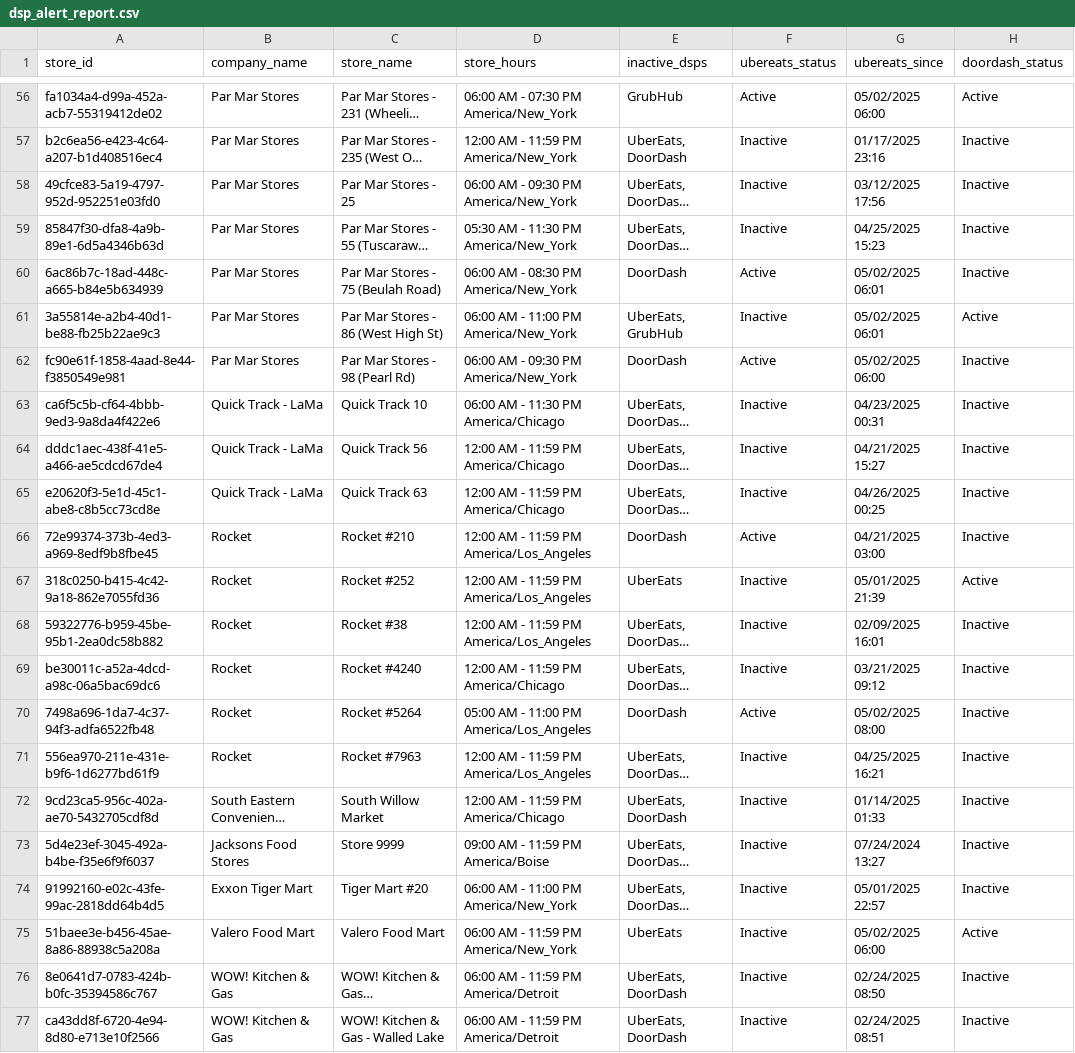
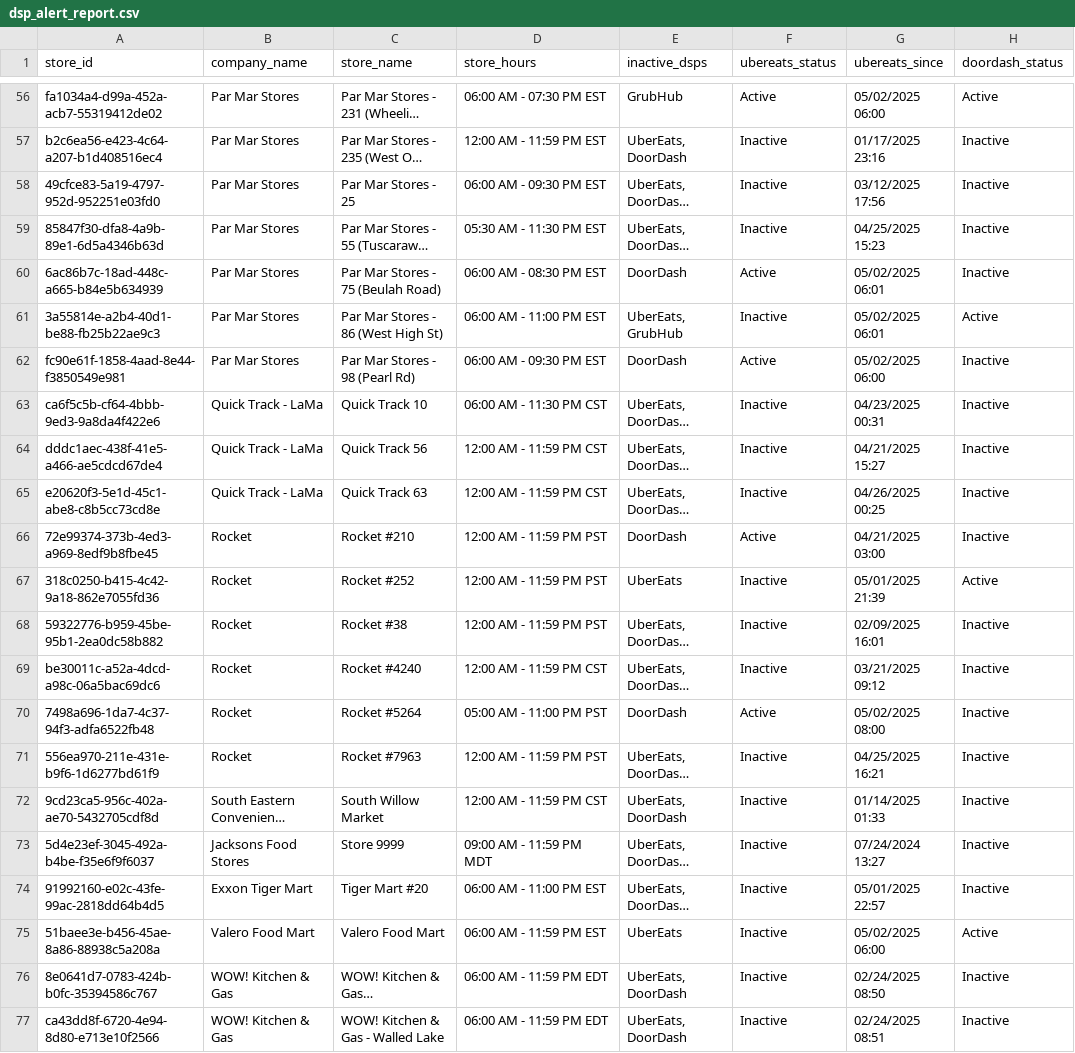
Before and after one commit to bradbishop1978/DSP-Webhook-Alert, a CSV file: dsp_alert_report.csv, drawn as a sheet; only a part is shown, gaps mark what is left out; long unchanged cells end in …; the diff covers the shown part only; the diff names each change by its address in the sheet, - before the commit and + after, or states it on an @@ line.

```diff
--- a/dsp_alert_report.csv
+++ b/dsp_alert_report.csv
-D56 (store_hours): 06:00 AM - 07:30 PM America/New_York
+D56 (store_hours): 06:00 AM - 07:30 PM EST
-D57 (store_hours): 12:00 AM - 11:59 PM America/New_York
+D57 (store_hours): 12:00 AM - 11:59 PM EST
-D58 (store_hours): 06:00 AM - 09:30 PM America/New_York
+D58 (store_hours): 06:00 AM - 09:30 PM EST
-D59 (store_hours): 05:30 AM - 11:30 PM America/New_York
+D59 (store_hours): 05:30 AM - 11:30 PM EST
-D60 (store_hours): 06:00 AM - 08:30 PM America/New_York
+D60 (store_hours): 06:00 AM - 08:30 PM EST
-D61 (store_hours): 06:00 AM - 11:00 PM America/New_York
+D61 (store_hours): 06:00 AM - 11:00 PM EST
-D62 (store_hours): 06:00 AM - 09:30 PM America/New_York
+D62 (store_hours): 06:00 AM - 09:30 PM EST
-D63 (store_hours): 06:00 AM - 11:30 PM America/Chicago
+D63 (store_hours): 06:00 AM - 11:30 PM CST
-D64:D65 (store_hours): 12:00 AM - 11:59 PM America/Chicago
+D64:D65 (store_hours): 12:00 AM - 11:59 PM CST
-D66:D68 (store_hours): 12:00 AM - 11:59 PM America/Los_Angeles
+D66:D68 (store_hours): 12:00 AM - 11:59 PM PST
-D69 (store_hours): 12:00 AM - 11:59 PM America/Chicago
+D69 (store_hours): 12:00 AM - 11:59 PM CST
-D70 (store_hours): 05:00 AM - 11:00 PM America/Los_Angeles
+D70 (store_hours): 05:00 AM - 11:00 PM PST
-D71 (store_hours): 12:00 AM - 11:59 PM America/Los_Angeles
+D71 (store_hours): 12:00 AM - 11:59 PM PST
-D72 (store_hours): 12:00 AM - 11:59 PM America/Chicago
+D72 (store_hours): 12:00 AM - 11:59 PM CST
-D73 (store_hours): 09:00 AM - 11:59 PM America/Boise
+D73 (store_hours): 09:00 AM - 11:59 PM MDT
-D74 (store_hours): 06:00 AM - 11:00 PM America/New_York
+D74 (store_hours): 06:00 AM - 11:00 PM EST
-D75 (store_hours): 06:00 AM - 11:59 PM America/New_York
+D75 (store_hours): 06:00 AM - 11:59 PM EST
-D76:D77 (store_hours): 06:00 AM - 11:59 PM America/Detroit
+D76:D77 (store_hours): 06:00 AM - 11:59 PM EDT
```
Also changed, not shown: 54 edited cells elsewhere in this file.
